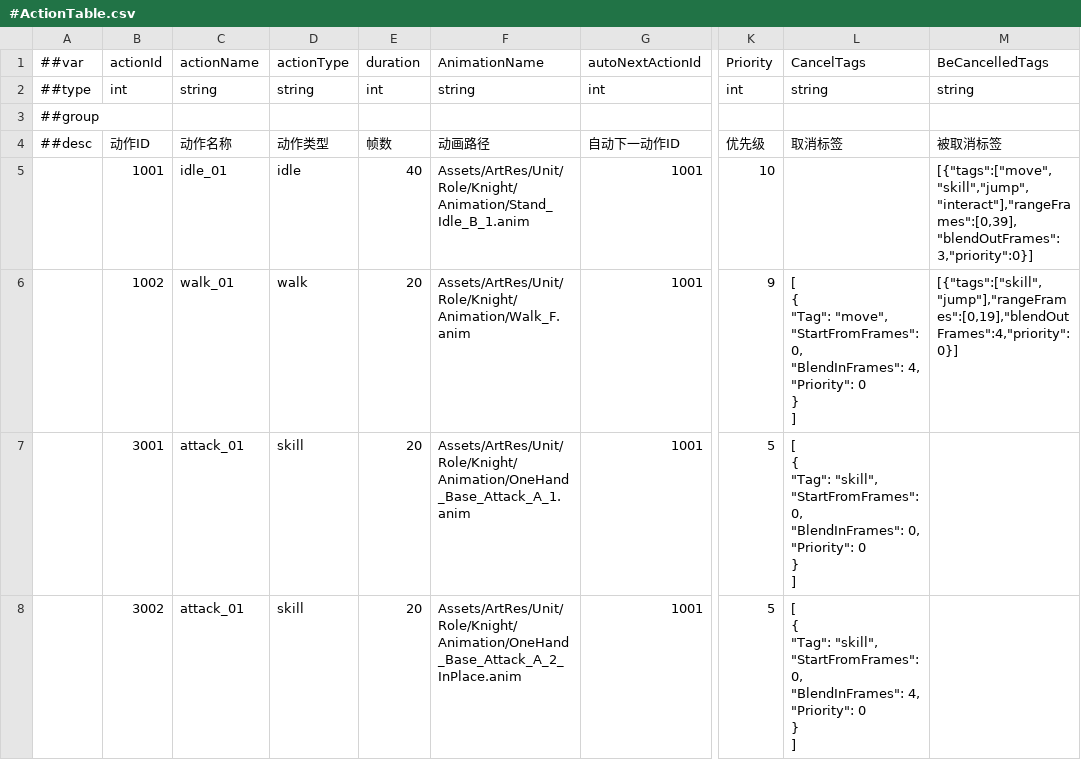
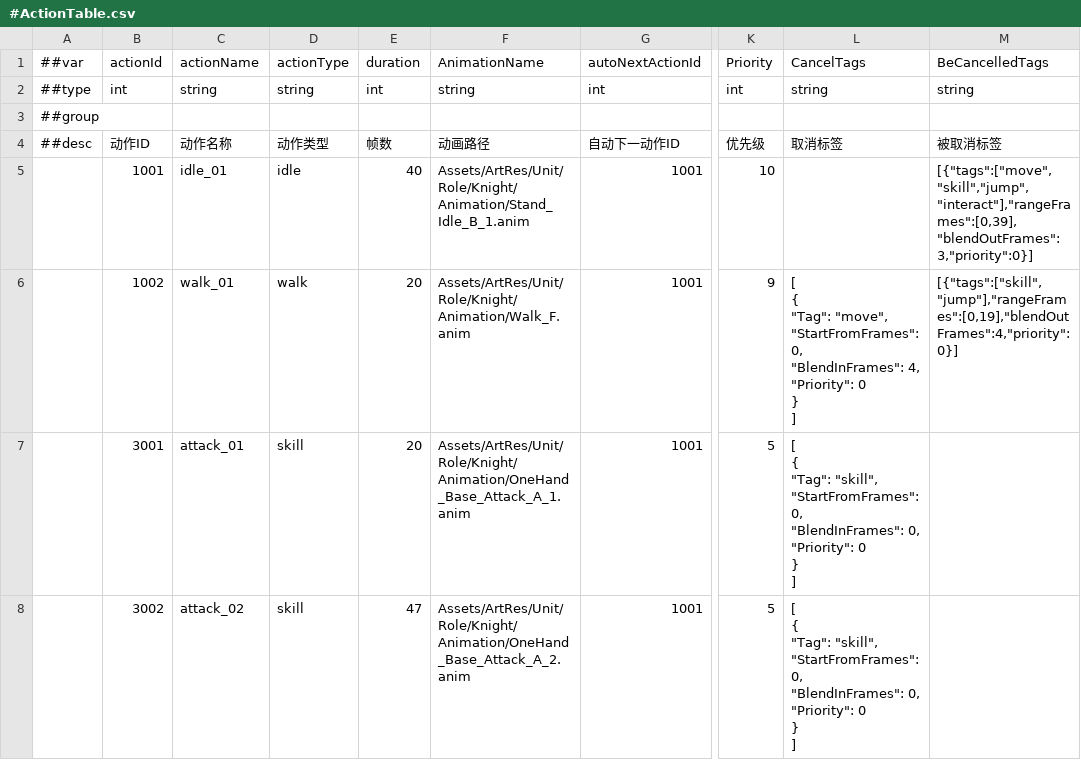
Before and after one commit to CeeLav/Astrum, a CSV file: AstrumConfig/Tables/Datas/Entity/#ActionTable.csv, drawn as a sheet; only a part is shown, gaps mark what is left out; ↵ is a line break in a cell; the diff names each change by its address in the sheet, - before the commit and + after, or states it on an @@ line.

```diff
--- a/AstrumConfig/Tables/Datas/Entity/#ActionTable.csv
+++ b/AstrumConfig/Tables/Datas/Entity/#ActionTable.csv
-C8: attack_01
+C8: attack_02
-E8: 20
+E8: 47
-F8: Assets/ArtRes/Unit/Role/Knight/Animation/OneHand_Base_Attack_A_2_InPlace.anim
+F8: Assets/ArtRes/Unit/Role/Knight/Animation/OneHand_Base_Attack_A_2.anim
-L8: …0, ↵ "BlendInFrames": 4, ↵ "Priority": 0…
+L8: …0, ↵ "BlendInFrames": 0, ↵ "Priority": 0…
```
Also changed, not shown: AstrumConfig/Tables/Datas/Skill/#SkillActionTable.csv, 2 other files.
